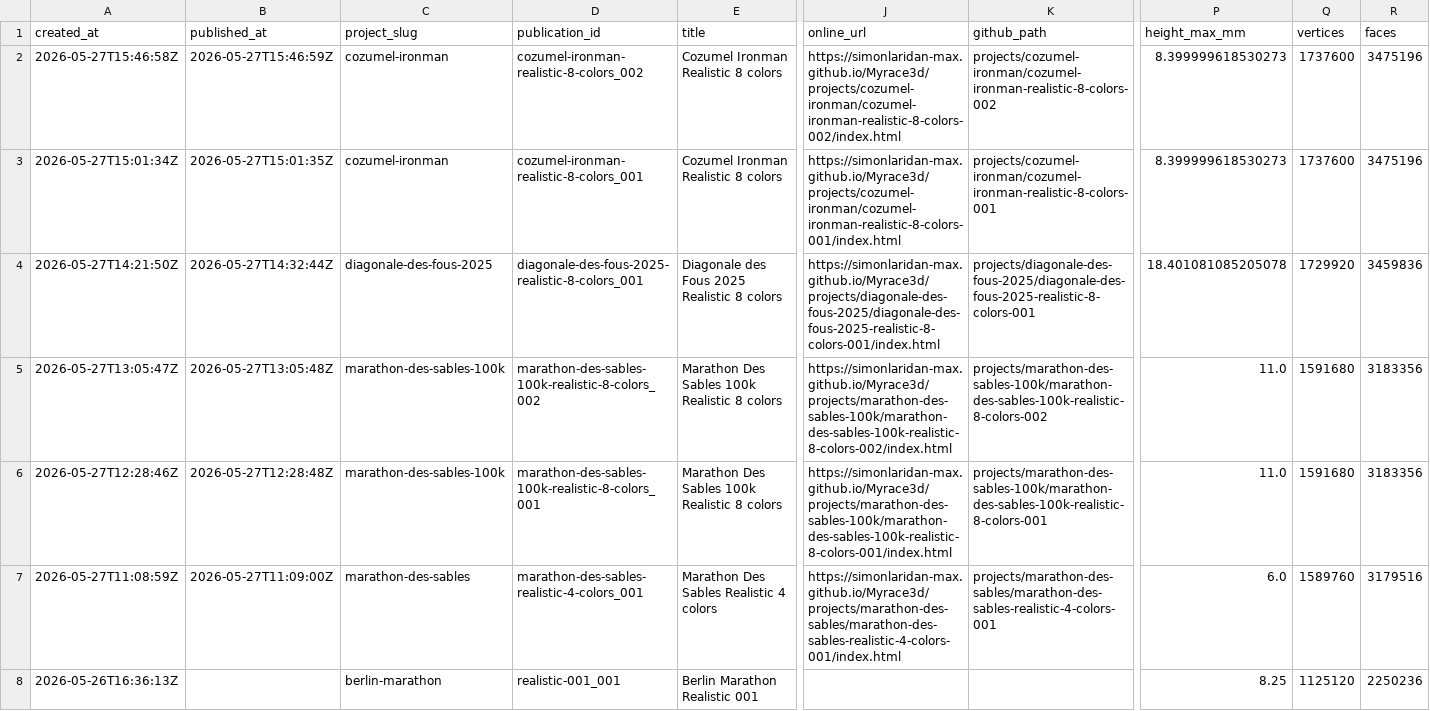
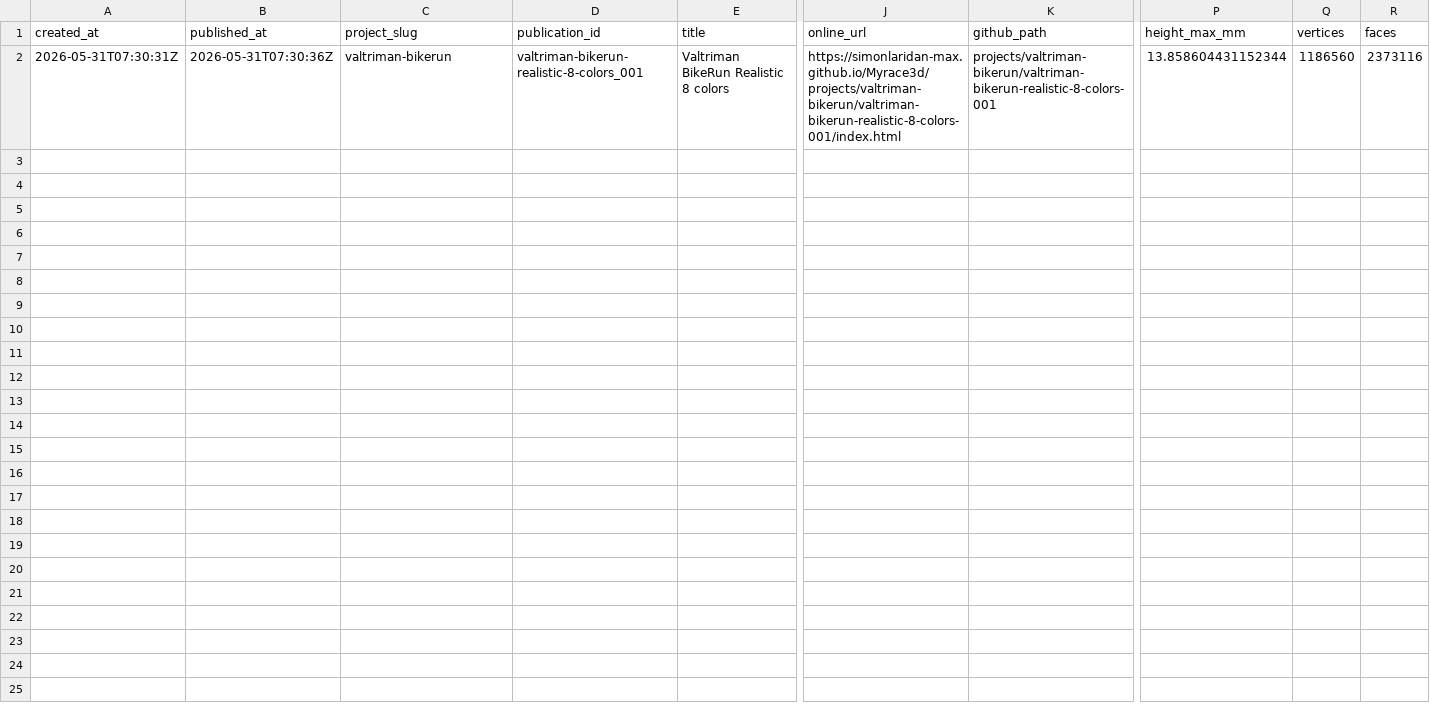
Before and after one commit to simonlaridan-max/Myrace3d, a CSV file: history/publication_history.csv, drawn as a sheet; only a part is shown, gaps mark what is left out; removed rows and columns are numbered as before the commit, all else as after; rows hold the shown columns only; the diff covers the shown part only; the diff names each change by its address in the sheet, - before the commit and + after, or states it on an @@ line.

Commit message:
Publish MyRace3D valtriman-bikerun valtriman-bikerun-realistic-8-colors_001

```diff
--- a/history/publication_history.csv
+++ b/history/publication_history.csv
-row 2: 2026-05-27T15:46:58Z | 2026-05-27T15:46:59Z | cozumel-ironman | cozumel-ironman-realistic-8-colors_002 | Cozumel Ironman Realistic 8 colors | https://simonlaridan-max.github.io/Myrace3d/projects/cozumel-ironman/cozumel-ironman-realistic-8-colors-002/index.html | projects/cozumel-ironman/cozumel-ironman-realistic-8-colors-002 | 8.399999618530273 | 1737600 | 3475196
-A2 (created_at): 2026-05-27T15:01:34Z
+A2 (created_at): 2026-05-31T07:30:31Z
-B2 (published_at): 2026-05-27T15:01:35Z
+B2 (published_at): 2026-05-31T07:30:36Z
-C2 (project_slug): cozumel-ironman
+C2 (project_slug): valtriman-bikerun
-D2 (publication_id): cozumel-ironman-realistic-8-colors_001
+D2 (publication_id): valtriman-bikerun-realistic-8-colors_001
-E2 (title): Cozumel Ironman Realistic 8 colors
+E2 (title): Valtriman BikeRun Realistic 8 colors
-J2 (online_url): https://simonlaridan-max.github.io/Myrace3d/projects/cozumel-ironman/cozumel-ironman-realistic-8-colors-001/index.html
+J2 (online_url): https://simonlaridan-max.github.io/Myrace3d/projects/valtriman-bikerun/valtriman-bikerun-realistic-8-colors-001/index.html
-K2 (github_path): projects/cozumel-ironman/cozumel-ironman-realistic-8-colors-001
+K2 (github_path): projects/valtriman-bikerun/valtriman-bikerun-realistic-8-colors-001
-P2 (height_max_mm): 8.399999618530273
+P2 (height_max_mm): 13.858604431152344
-Q2 (vertices): 1737600
+Q2 (vertices): 1186560
-R2 (faces): 3475196
+R2 (faces): 2373116
-row 4: 2026-05-27T14:21:50Z | 2026-05-27T14:32:44Z | diagonale-des-fous-2025 | diagonale-des-fous-2025-realistic-8-colors_001 | Diagonale des Fous 2025 Realistic 8 colors | https://simonlaridan-max.github.io/Myrace3d/projects/diagonale-des-fous-2025/diagonale-des-fous-2025-realistic-8-colors-001/index.html | projects/diagonale-des-fous-2025/diagonale-des-fous-2025-realistic-8-colors-001 | 18.401081085205078 | 1729920 | 3459836
-row 5: 2026-05-27T13:05:47Z | 2026-05-27T13:05:48Z | marathon-des-sables-100k | marathon-des-sables-100k-realistic-8-colors_002 | Marathon Des Sables 100k Realistic 8 colors | https://simonlaridan-max.github.io/Myrace3d/projects/marathon-des-sables-100k/marathon-des-sables-100k-realistic-8-colors-002/index.html | projects/marathon-des-sables-100k/marathon-des-sables-100k-realistic-8-colors-002 | 11.0 | 1591680 | 3183356
-row 6: 2026-05-27T12:28:46Z | 2026-05-27T12:28:48Z | marathon-des-sables-100k | marathon-des-sables-100k-realistic-8-colors_001 | Marathon Des Sables 100k Realistic 8 colors | https://simonlaridan-max.github.io/Myrace3d/projects/marathon-des-sables-100k/marathon-des-sables-100k-realistic-8-colors-001/index.html | projects/marathon-des-sables-100k/marathon-des-sables-100k-realistic-8-colors-001 | 11.0 | 1591680 | 3183356
-row 7: 2026-05-27T11:08:59Z | 2026-05-27T11:09:00Z | marathon-des-sables | marathon-des-sables-realistic-4-colors_001 | Marathon Des Sables Realistic 4 colors | https://simonlaridan-max.github.io/Myrace3d/projects/marathon-des-sables/marathon-des-sables-realistic-4-colors-001/index.html | projects/marathon-des-sables/marathon-des-sables-realistic-4-colors-001 | 6.0 | 1589760 | 3179516
-row 8: 2026-05-26T16:36:13Z |  | berlin-marathon | realistic-001_001 | Berlin Marathon Realistic 001 |  |  | 8.25 | 1125120 | 2250236
```
Also changed, not shown: 1 edited cell elsewhere in this file, 9 other files.
